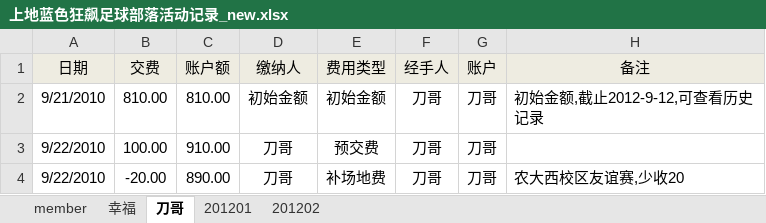
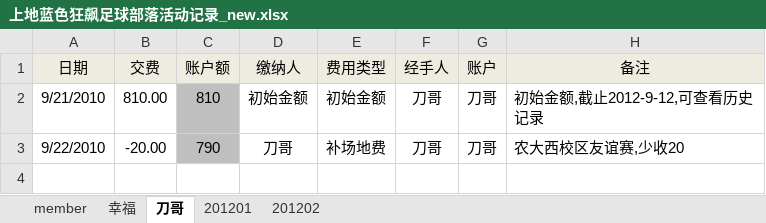
Before and after one commit to jackba/weathervcm, an Excel workbook: house/上地蓝色狂飙足球部落活动记录_new.xlsx, sheet 刀哥, drawn as a sheet; values as stored, in another font and other column widths than the file's, no borders; removed rows and columns are numbered as before the commit, all else as after; the diff names each change by its address in the sheet, - before the commit and + after, or states it on an @@ line.

```diff
--- a/house/上地蓝色狂飙足球部落活动记录_new.xlsx (sheet 刀哥)
+++ b/house/上地蓝色狂飙足球部落活动记录_new.xlsx (sheet 刀哥)
-C2 (账户额): 810.00
+C2 (账户额): 810
-C2 fill: none
+C2 fill: #BFBFBF
-row 3: 9/22/2010 | 100.00 | 910.00 | 刀哥 | 预交费 | 刀哥 | 刀哥
-C3 (账户额): 890.00
+C3 (账户额): 790
-C3 fill: none
+C3 fill: #BFBFBF
```
Also changed, not shown: sheet 幸福, sheet member, sheet 201201, formulas that keep their value.
